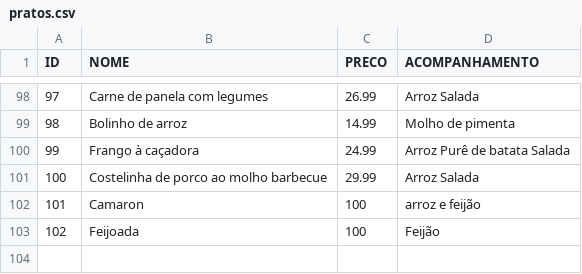
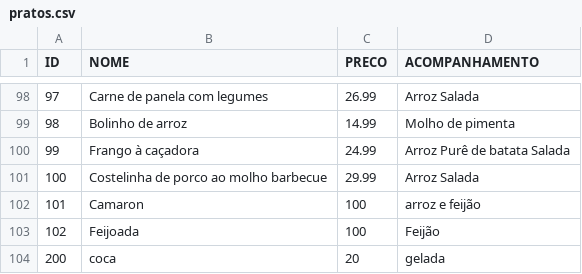
Before and after one commit to big-data-estacio/data, a CSV file: client/src/data/pratos.csv, drawn as a sheet; only a part is shown, gaps mark what is left out; the diff names each change by its address in the sheet, - before the commit and + after, or states it on an @@ line.

```diff
--- a/client/src/data/pratos.csv
+++ b/client/src/data/pratos.csv
+row 104: 200 | coca | 20 | gelada
```
Also changed, not shown: client/src/data/bebidas.csv, client/src/data/estoque_mercadorias.csv, 4 other files.
